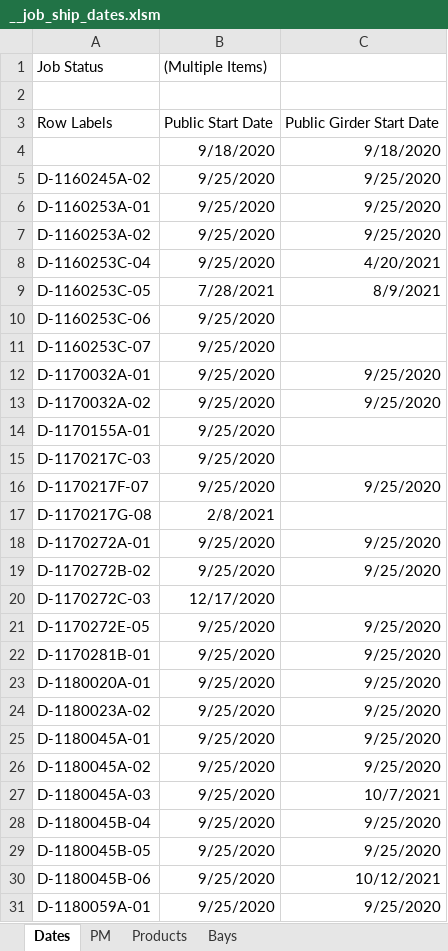
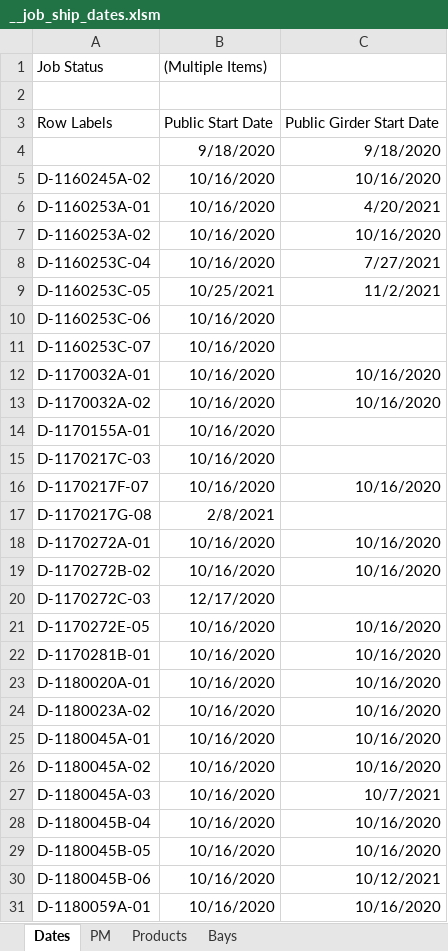
Before and after one commit to paddymills/monday-jobs, an Excel workbook: data/__job_ship_dates.xlsm, sheet Dates, drawn as a sheet; only a part is shown; values as stored, in another font and other column widths than the file's, no borders; charts and pictures not drawn; the diff covers the shown part only; the diff names each change by its address in the sheet, - before the commit and + after, or states it on an @@ line.

```diff
--- a/data/__job_ship_dates.xlsm (sheet Dates)
+++ b/data/__job_ship_dates.xlsm (sheet Dates)
-B5:B8 ((Multiple Items)): 9/25/2020
+B5:B8 ((Multiple Items)): 10/16/2020
-C5: 9/25/2020
+C5: 10/16/2020
-C6: 9/25/2020
+C6: 4/20/2021
-C7: 9/25/2020
+C7: 10/16/2020
-C8: 4/20/2021
+C8: 7/27/2021
-B9 ((Multiple Items)): 7/28/2021
+B9 ((Multiple Items)): 10/25/2021
-C9: 8/9/2021
+C9: 11/2/2021
-B10:B16 ((Multiple Items)): 9/25/2020
+B10:B16 ((Multiple Items)): 10/16/2020
-C12:C13: 9/25/2020
+C12:C13: 10/16/2020
-C16: 9/25/2020
+C16: 10/16/2020
-B18:B19 ((Multiple Items)): 9/25/2020
+B18:B19 ((Multiple Items)): 10/16/2020
-C18:C19: 9/25/2020
+C18:C19: 10/16/2020
-B21:B31 ((Multiple Items)): 9/25/2020
+B21:B31 ((Multiple Items)): 10/16/2020
-C21:C26: 9/25/2020
+C21:C26: 10/16/2020
-C28:C29: 9/25/2020
+C28:C29: 10/16/2020
-C31: 9/25/2020
+C31: 10/16/2020
```
Also changed, not shown: 20 added rows, 25 removed rows and 342 edited cells elsewhere in this sheet, sheet Bays, sheet Products, sheet PM, charts or pictures, 2 other files.
